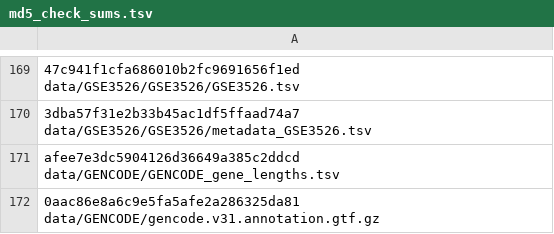
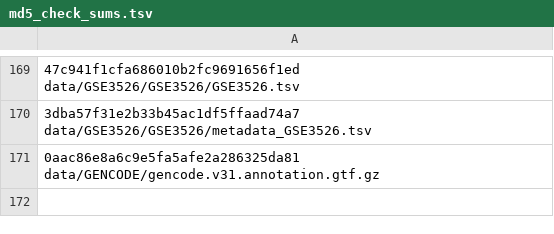
Before and after one commit to AlexsLemonade/medulloblastoma-classifier, a TSV file: data/md5_check_sums.tsv, drawn as a sheet; only a part is shown, gaps mark what is left out; the diff names each change by its address in the sheet, - before the commit and + after, or states it on an @@ line.

Commit message:
Remove GENCODE_gene_lengths from data/md5_check_sums.tsv

```diff
--- a/data/md5_check_sums.tsv
+++ b/data/md5_check_sums.tsv
-row 171: afee7e3dc5904126d36649a385c2ddcd data/GENCODE/GENCODE_gene_lengths.tsv
```
